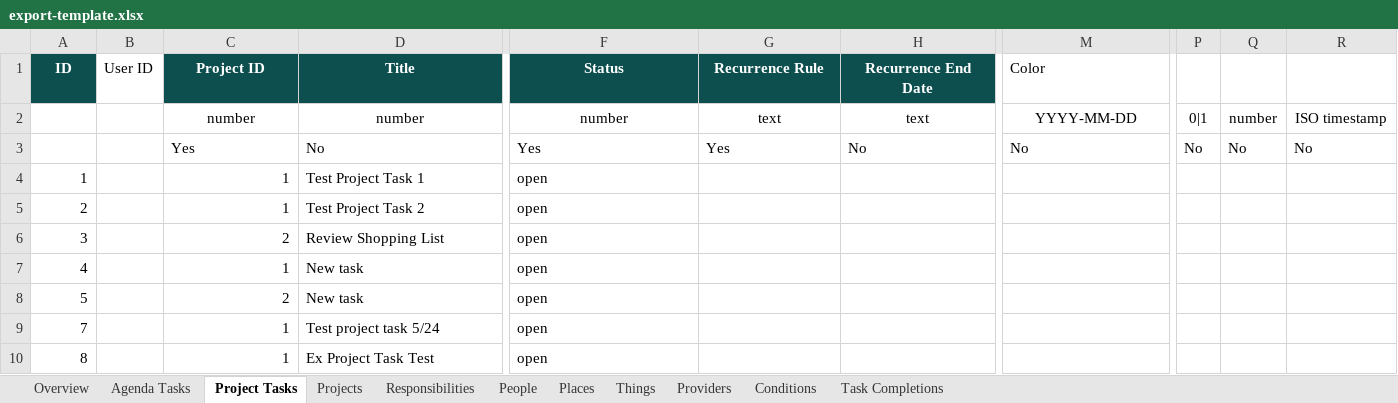
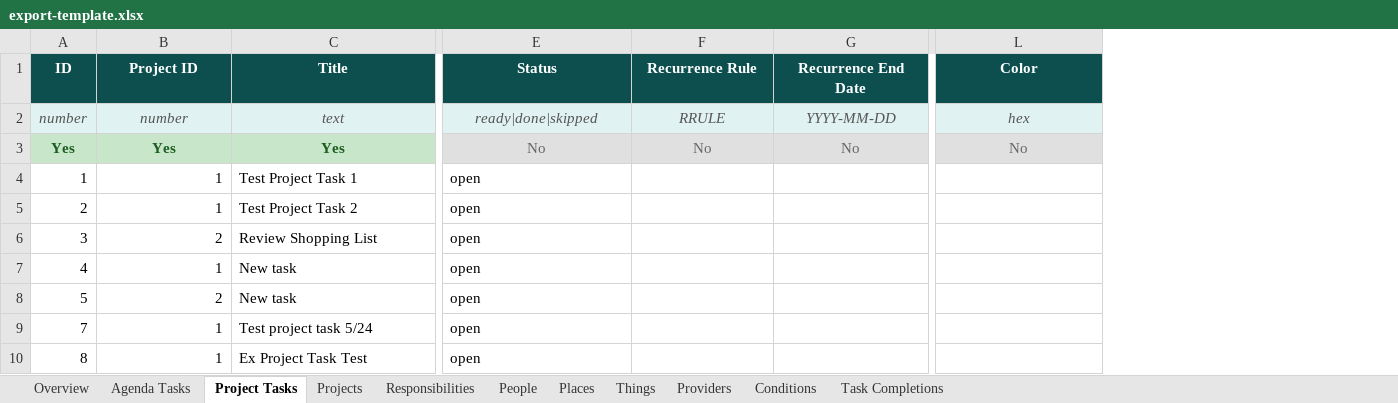
Before and after one commit to IBEJesusPrince-UnPuzzle/unpuzzle-life, an Excel workbook: server/export-template.xlsx, sheet Project Tasks, drawn as a sheet; only a part is shown, gaps mark what is left out; values as stored, in another font and other column widths than the file's, no borders; removed rows and columns are numbered as before the commit, all else as after; rows hold the shown columns only; the diff covers the shown part only; the diff names each change by its address in the sheet, - before the commit and + after, or states it on an @@ line.

Commit message:
Use user's updated Excel template with Color column in Project Tasks

```diff
--- a/server/export-template.xlsx (sheet Project Tasks)
+++ b/server/export-template.xlsx (sheet Project Tasks)
-column B (User ID), empty
-column P, row 3: No
-column Q, row 3: No
-column R, row 3: No
@@ L1 alignment: left → center, bold: off → on, fill: none → #0D4F4F, text colour: black → #FFFFFF @@
-row 2:  |  | number | number | number | text | text | YYYY-MM-DD | 0|1 | number | ISO timestamp
+row 2: number | number | text | ready|done|skipped | RRULE | YYYY-MM-DD | hex
-A3 (ID): (empty)
+A3 (ID): Yes
-A3 fill: none
+A3 fill: #C8E6C9
@@ B3:C3 alignment: left → center, fill: none → #C8E6C9, bold: off → on, text colour: black → #1B5E20 @@
-C3 (Title): No
+C3 (Title): Yes
-E3:L3 fill: none
+E3:L3 fill: #E0E0E0
-E3 (Status): Yes
+E3 (Status): No
@@ E3:L3 text colour: black → #666666, alignment: left → center @@
-F3 (Recurrence Rule): Yes
+F3 (Recurrence Rule): No
```
Also changed, not shown: 1 removed column, 1 edited cell and cell formats elsewhere in this sheet, sheet Agenda Tasks, sheet Projects, sheet Responsibilities, sheet Providers, sheet Conditions, sheet People, 3 more sheets, 1 other file.
